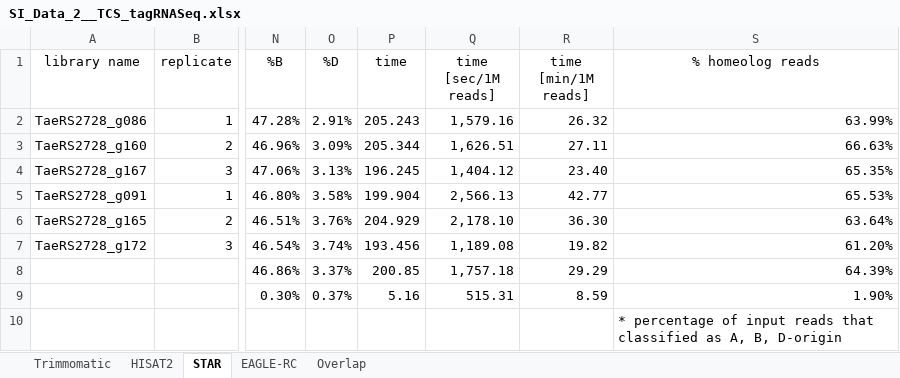
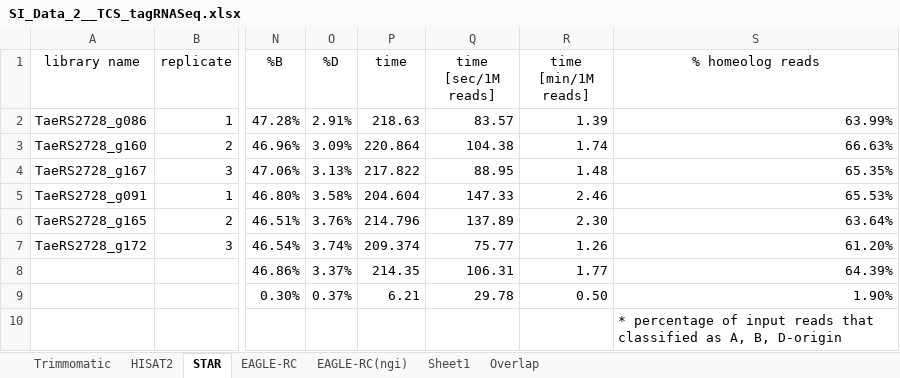
Before and after one commit to jsun/suppl, an Excel workbook: files/SI_Data_2__TCS_tagRNASeq.xlsx, sheet STAR, drawn as a sheet; only a part is shown, gaps mark what is left out; values as stored, in another font and other column widths than the file's, no borders; the diff names each change by its address in the sheet, - before the commit and + after, or states it on an @@ line.

```diff
--- a/files/SI_Data_2__TCS_tagRNASeq.xlsx (sheet STAR)
+++ b/files/SI_Data_2__TCS_tagRNASeq.xlsx (sheet STAR)
+sheet tab: EAGLE-RC(ngi)
+sheet tab: Sheet1
-P2 (time): 205.243
+P2 (time): 218.63
-Q2 (time [sec/1M reads]): 1,579.16
+Q2 (time [sec/1M reads]): 83.57
-R2 (time [min/1M reads]): 26.32
+R2 (time [min/1M reads]): 1.39
-P3 (time): 205.344
+P3 (time): 220.864
-Q3 (time [sec/1M reads]): 1,626.51
+Q3 (time [sec/1M reads]): 104.38
-R3 (time [min/1M reads]): 27.11
+R3 (time [min/1M reads]): 1.74
-P4 (time): 196.245
+P4 (time): 217.822
-Q4 (time [sec/1M reads]): 1,404.12
+Q4 (time [sec/1M reads]): 88.95
-R4 (time [min/1M reads]): 23.40
+R4 (time [min/1M reads]): 1.48
-P5 (time): 199.904
+P5 (time): 204.604
-Q5 (time [sec/1M reads]): 2,566.13
+Q5 (time [sec/1M reads]): 147.33
-R5 (time [min/1M reads]): 42.77
+R5 (time [min/1M reads]): 2.46
-P6 (time): 204.929
+P6 (time): 214.796
-Q6 (time [sec/1M reads]): 2,178.10
+Q6 (time [sec/1M reads]): 137.89
-R6 (time [min/1M reads]): 36.30
+R6 (time [min/1M reads]): 2.30
-P7 (time): 193.456
+P7 (time): 209.374
-Q7 (time [sec/1M reads]): 1,189.08
+Q7 (time [sec/1M reads]): 75.77
-R7 (time [min/1M reads]): 19.82
+R7 (time [min/1M reads]): 1.26
-P8 (time): 200.85
+P8 (time): 214.35
-Q8 (time [sec/1M reads]): 1,757.18
+Q8 (time [sec/1M reads]): 106.31
-R8 (time [min/1M reads]): 29.29
+R8 (time [min/1M reads]): 1.77
-P9 (time): 5.16
+P9 (time): 6.21
-Q9 (time [sec/1M reads]): 515.31
+Q9 (time [sec/1M reads]): 29.78
-R9 (time [min/1M reads]): 8.59
+R9 (time [min/1M reads]): 0.50
```
Also changed, not shown: files/SI_Data_1__CS_tagRNASeq.xlsx, files/SI_Data_5__CS_Correlation.xlsx, 4 other files.
